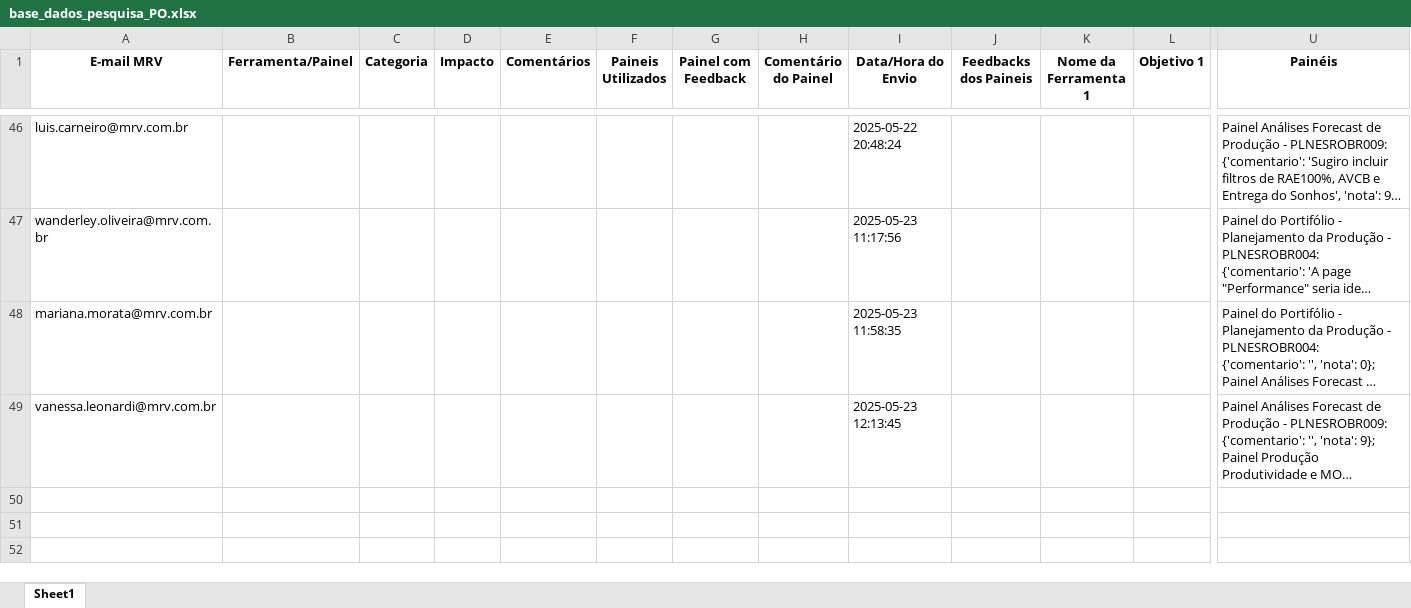
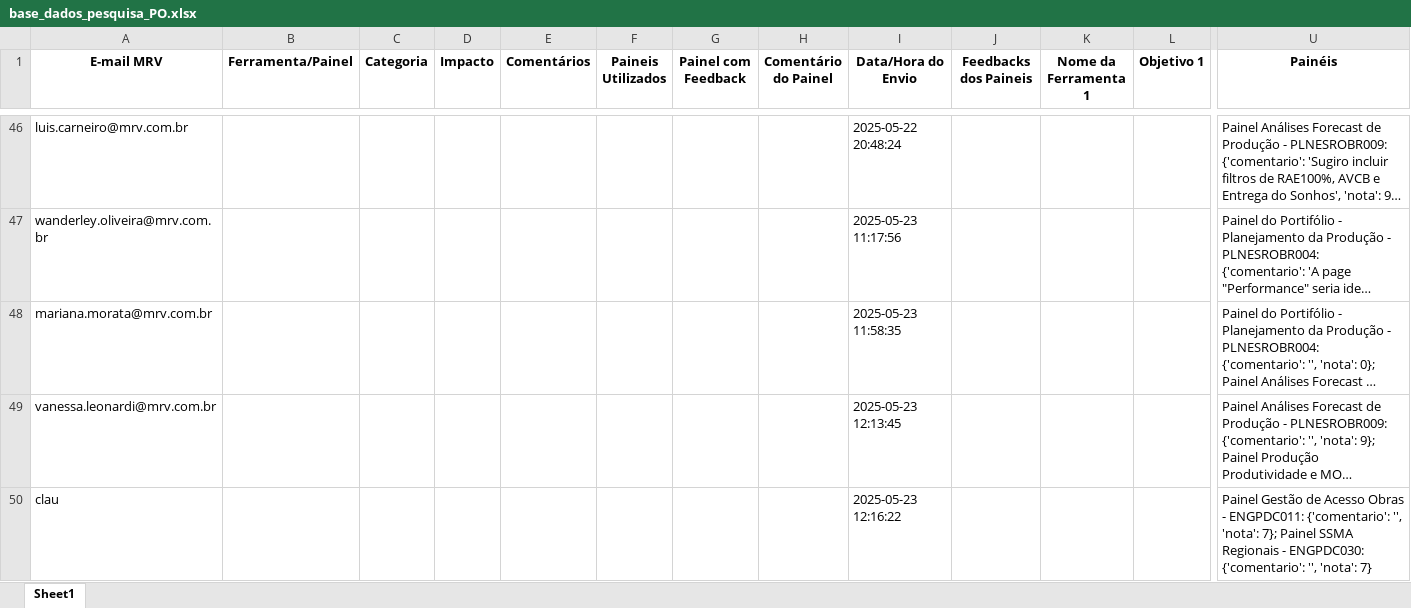
Before and after one commit to cleitonsouzamrv/pesquisa_PO, an Excel workbook: base_dados_pesquisa_PO.xlsx, sheet Sheet1, drawn as a sheet; only a part is shown, gaps mark what is left out; long unchanged cells end in …; values as stored, in another font and other column widths than the file's, no borders; rows hold the shown columns only; the diff names each change by its address in the sheet, - before the commit and + after, or states it on an @@ line.

Commit message:
Atualizando base de dados da pesquisa via Streamlit

```diff
--- a/base_dados_pesquisa_PO.xlsx (sheet Sheet1)
+++ b/base_dados_pesquisa_PO.xlsx (sheet Sheet1)
+row 50: clau |  |  |  |  |  |  |  | 2025-05-23 12:16:22 |  |  |  | Painel Gestão de Acesso Obras - ENGPDC011: {'comentario': '', 'nota': 7}; Painel SSMA Regionais - ENGPDC030: {'comentario': '', 'nota': 7}
```
